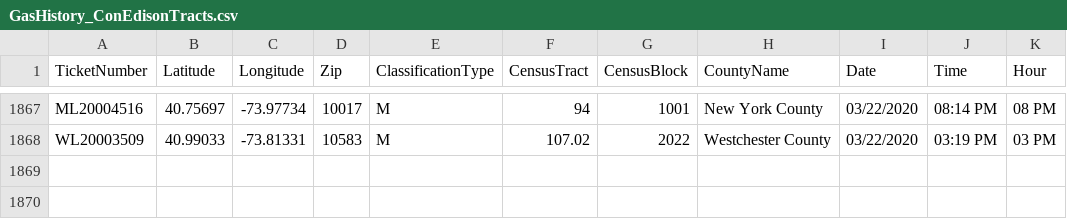
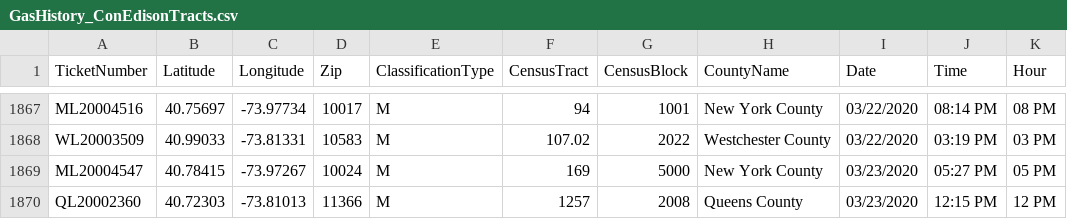
Before and after one commit to mhasan004/GasLeakProject, a CSV file: Getting_GasLeak_Data/DataFiles/GasHistory_ConEdisonTracts.csv, drawn as a sheet; only a part is shown, gaps mark what is left out.

Commit message:
Automated Push - New Ticket Update

```diff
--- a/Getting_GasLeak_Data/DataFiles/GasHistory_ConEdisonTracts.csv
+++ b/Getting_GasLeak_Data/DataFiles/GasHistory_ConEdisonTracts.csv
@@ -1868 +1868,3 @@ ML20004516,40.75697,-73.97734,10017,M,94,1001,New York County,03/22/2020,08:14 P
 WL20003509,40.99033,-73.81331,10583,M,107.02,2022,Westchester County,03/22/2020,03:19 PM,03 PM
+ML20004547,40.78415,-73.97267,10024,M,169,5000,New York County,03/23/2020,05:27 PM,05 PM
+QL20002360,40.72303,-73.81013,11366,M,1257,2008,Queens County,03/23/2020,12:15 PM,12 PM
```
Also changed, not shown: Getting_GasLeak_Data/DataFiles/GasHistory_ReportFrequency_Hourly.csv, Getting_GasLeak_Data/DataFiles/GasHistory_ReportFrequency_Monthly.csv.
